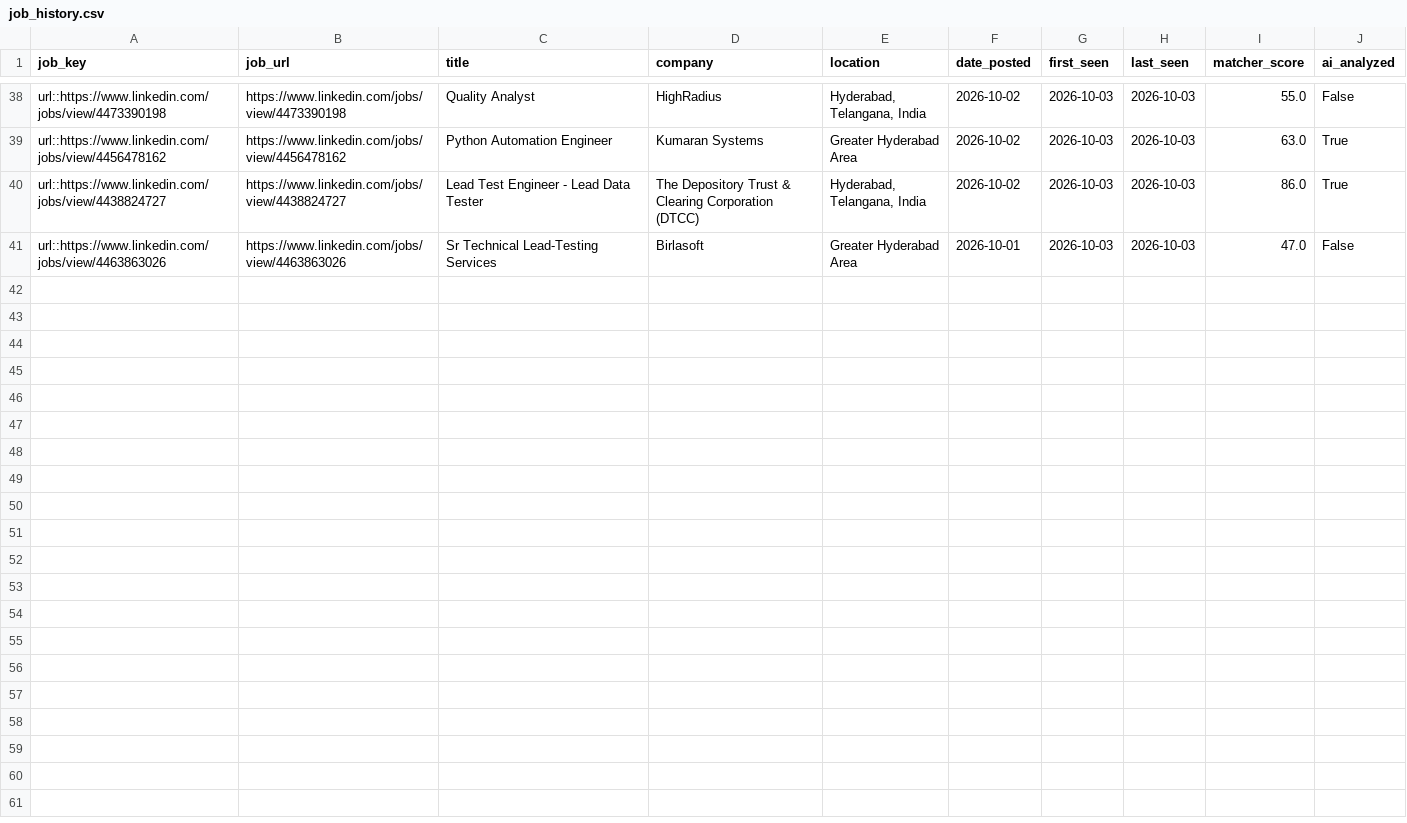
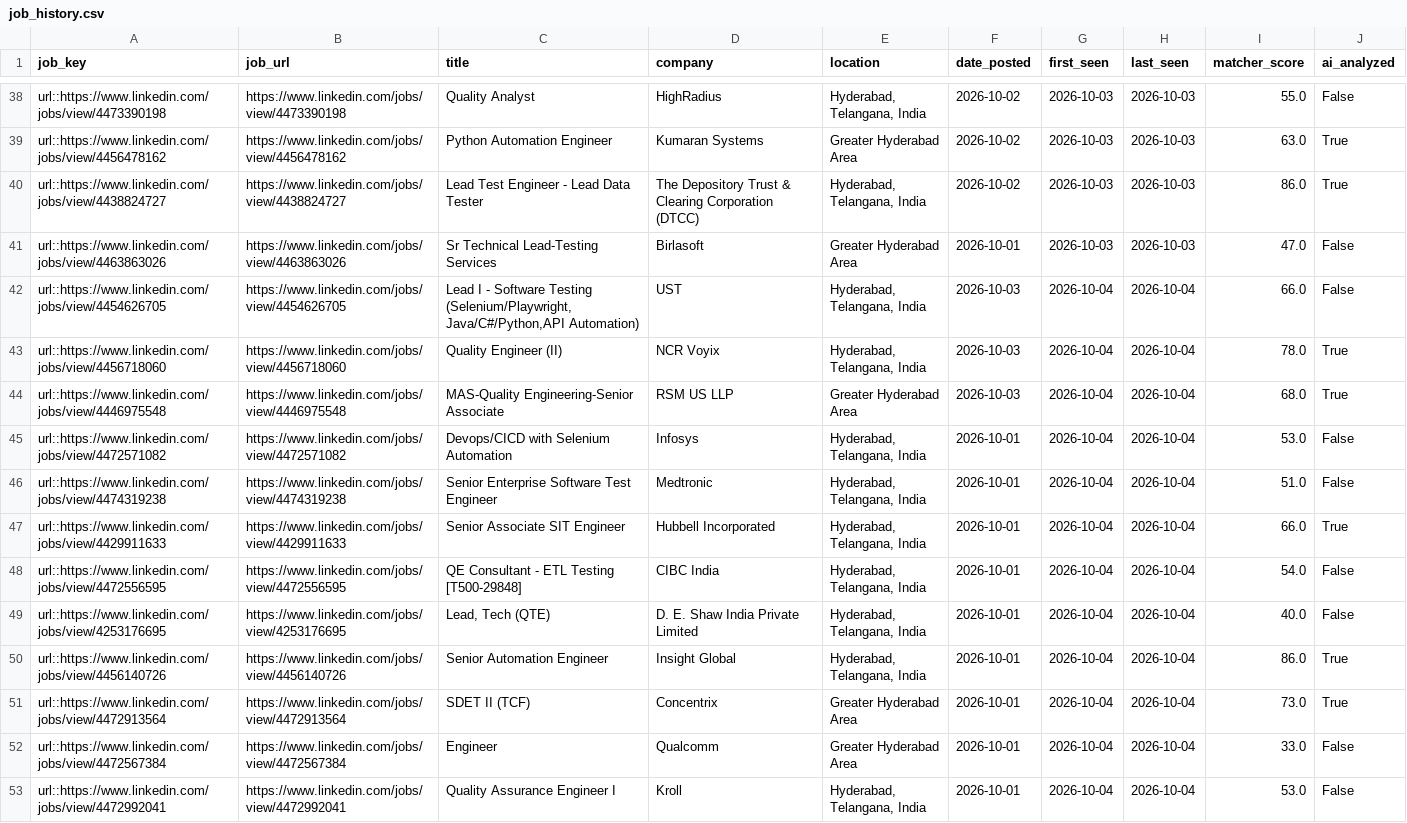
Before and after one commit to sivasinganapalli/job-agent, a CSV file: data/job_history.csv, drawn as a sheet; only a part is shown, gaps mark what is left out.

```diff
--- a/data/job_history.csv
+++ b/data/job_history.csv
@@ -41 +41,13 @@ url::https://www.linkedin.com/jobs/view/4438824727,https://www.linkedin.com/jobs
 url::https://www.linkedin.com/jobs/view/4463863026,https://www.linkedin.com/jobs/view/4463863026,Sr Technical Lead-Testing Services,Birlasoft,Greater Hyderabad Area,2026-10-01,2026-10-03,2026-10-03,47.0,False
+url::https://www.linkedin.com/jobs/view/4454626705,https://www.linkedin.com/jobs/view/4454626705,"Lead I - Software Testing (Selenium/Playwright, Java/C#/Python,API Automation)",UST,"Hyderabad, Telangana, India",2026-10-03,2026-10-04,2026-10-04,66.0,False
+url::https://www.linkedin.com/jobs/view/4456718060,https://www.linkedin.com/jobs/view/4456718060,Quality Engineer (II),NCR Voyix,"Hyderabad, Telangana, India",2026-10-03,2026-10-04,2026-10-04,78.0,True
+url::https://www.linkedin.com/jobs/view/4446975548,https://www.linkedin.com/jobs/view/4446975548,MAS-Quality Engineering-Senior Associate,RSM US LLP,Greater Hyderabad Area,2026-10-03,2026-10-04,2026-10-04,68.0,True
+url::https://www.linkedin.com/jobs/view/4472571082,https://www.linkedin.com/jobs/view/4472571082,Devops/CICD with Selenium Automation,Infosys,"Hyderabad, Telangana, India",2026-10-01,2026-10-04,2026-10-04,53.0,False
+url::https://www.linkedin.com/jobs/view/4474319238,https://www.linkedin.com/jobs/view/4474319238,Senior Enterprise Software Test Engineer,Medtronic,"Hyderabad, Telangana, India",2026-10-01,2026-10-04,2026-10-04,51.0,False
+url::https://www.linkedin.com/jobs/view/4429911633,https://www.linkedin.com/jobs/view/4429911633,Senior Associate SIT Engineer,Hubbell Incorporated,"Hyderabad, Telangana, India",2026-10-01,2026-10-04,2026-10-04,66.0,True
+url::https://www.linkedin.com/jobs/view/4472556595,https://www.linkedin.com/jobs/view/4472556595,QE Consultant - ETL Testing [T500-29848],CIBC India,"Hyderabad, Telangana, India",2026-10-01,2026-10-04,2026-10-04,54.0,False
+url::https://www.linkedin.com/jobs/view/4253176695,https://www.linkedin.com/jobs/view/4253176695,"Lead, Tech (QTE)",D. E. Shaw India Private Limited,"Hyderabad, Telangana, India",2026-10-01,2026-10-04,2026-10-04,40.0,False
+url::https://www.linkedin.com/jobs/view/4456140726,https://www.linkedin.com/jobs/view/4456140726,Senior Automation Engineer,Insight Global,"Hyderabad, Telangana, India",2026-10-01,2026-10-04,2026-10-04,86.0,True
+url::https://www.linkedin.com/jobs/view/4472913564,https://www.linkedin.com/jobs/view/4472913564,SDET II (TCF),Concentrix,Greater Hyderabad Area,2026-10-01,2026-10-04,2026-10-04,73.0,True
+url::https://www.linkedin.com/jobs/view/4472567384,https://www.linkedin.com/jobs/view/4472567384,Engineer,Qualcomm,Greater Hyderabad Area,2026-10-01,2026-10-04,2026-10-04,33.0,False
+url::https://www.linkedin.com/jobs/view/4472992041,https://www.linkedin.com/jobs/view/4472992041,Quality Assurance Engineer I,Kroll,"Hyderabad, Telangana, India",2026-10-01,2026-10-04,2026-10-04,53.0,False
```
Also changed, not shown: 1 other file.
